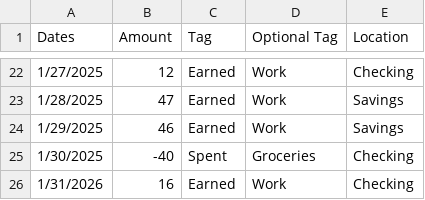
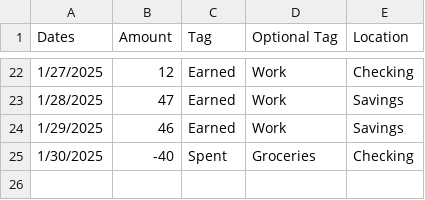
Before and after one commit to Brogoming/PersonalExpenseAnalysis, a CSV file: data/expenses2.csv, drawn as a sheet; only a part is shown, gaps mark what is left out; the diff names each change by its address in the sheet, - before the commit and + after, or states it on an @@ line.

```diff
--- a/data/expenses2.csv
+++ b/data/expenses2.csv
-row 26: 1/31/2026 | 16 | Earned | Work | Checking
```
Also changed, not shown: 4 other files.
